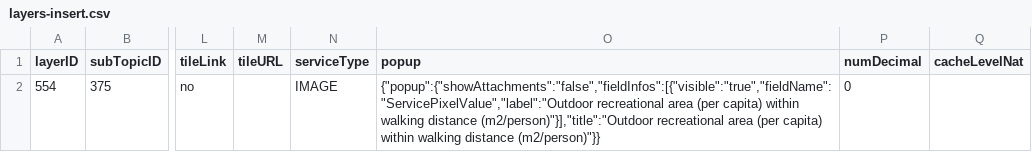
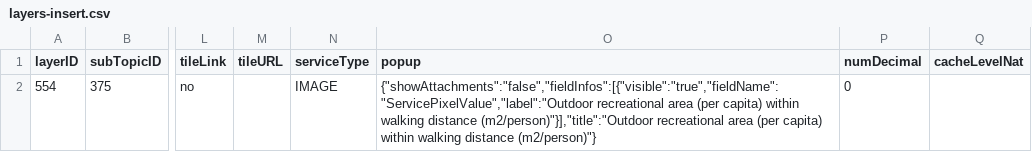
Before and after one commit to USEPA/EnviroAtlas_DB, a CSV file: changes/local/33-Outdoor_recreation_area_walking_distance/layers-insert.csv, drawn as a sheet; only a part is shown, gaps mark what is left out; the diff names each change by its address in the sheet, - before the commit and + after, or states it on an @@ line.

Commit message:
edit popup json

```diff
--- a/changes/local/33-Outdoor_recreation_area_walking_distance/layers-insert.csv
+++ b/changes/local/33-Outdoor_recreation_area_walking_distance/layers-insert.csv
-O2 (popup): {"popup":{"showAttachments":"false","fieldInfos":[{"visible":"true","fieldName":"ServicePixelValue","label":"Outdoor recreational area (per capita) within walking distance (m2/person)"}],"title":"Outdoor recreational area (per capita) within walking distance (m2/person)"}}
+O2 (popup): {"showAttachments":"false","fieldInfos":[{"visible":"true","fieldName":"ServicePixelValue","label":"Outdoor recreational area (per capita) within walking distance (m2/person)"}],"title":"Outdoor recreational area (per capita) within walking distance (m2/person)"}
```
